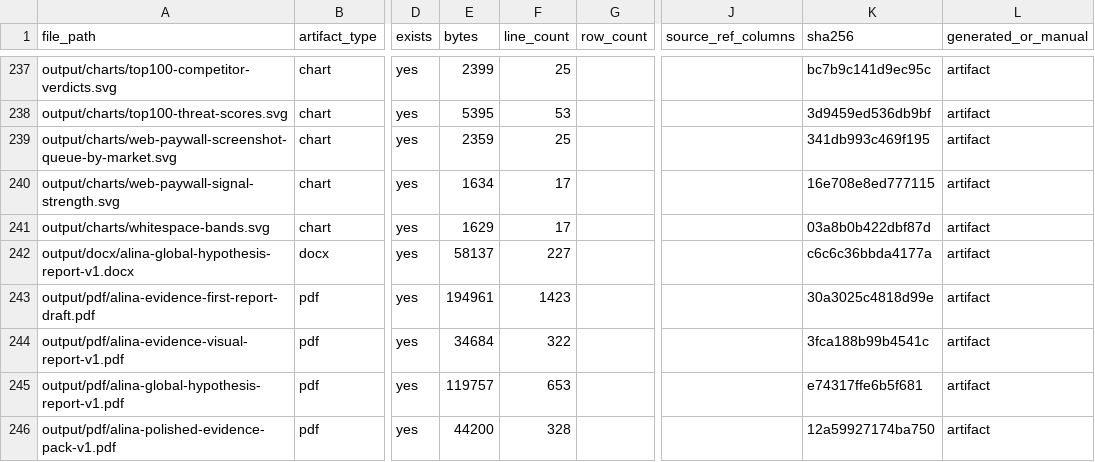
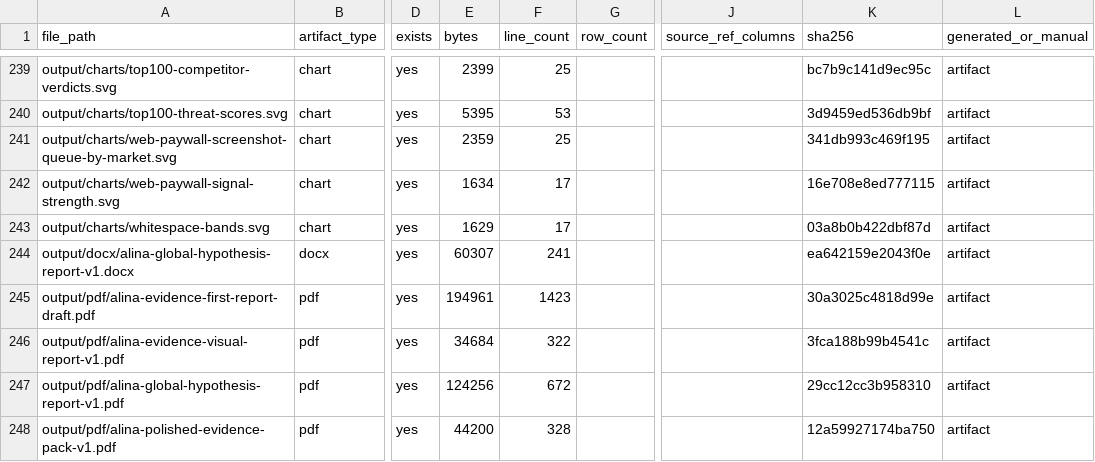
Before and after one commit to kirbudilov01/alina-research, a CSV file: data_processed/evidence_artifact_manifest.csv, drawn as a sheet; only a part is shown, gaps mark what is left out; addresses are those after the commit; the diff covers the shown part only; the diff names each change by its address in the sheet, - before the commit and + after, or states it on an @@ line.

```diff
--- a/data_processed/evidence_artifact_manifest.csv
+++ b/data_processed/evidence_artifact_manifest.csv
-E244 (bytes): 58137
+E244 (bytes): 60307
-F244 (line_count): 227
+F244 (line_count): 241
-K244 (sha256): c6c6c36bbda4177a
+K244 (sha256): ea642159e2043f0e
-E247 (bytes): 119757
+E247 (bytes): 124256
-F247 (line_count): 653
+F247 (line_count): 672
-K247 (sha256): e74317ffe6b5f681
+K247 (sha256): 29cc12cc3b958310
```
Also changed, not shown: 3 added rows and 15 edited cells elsewhere in this file, data_processed/global_hypothesis_source_appendix.csv, 13 other files.
